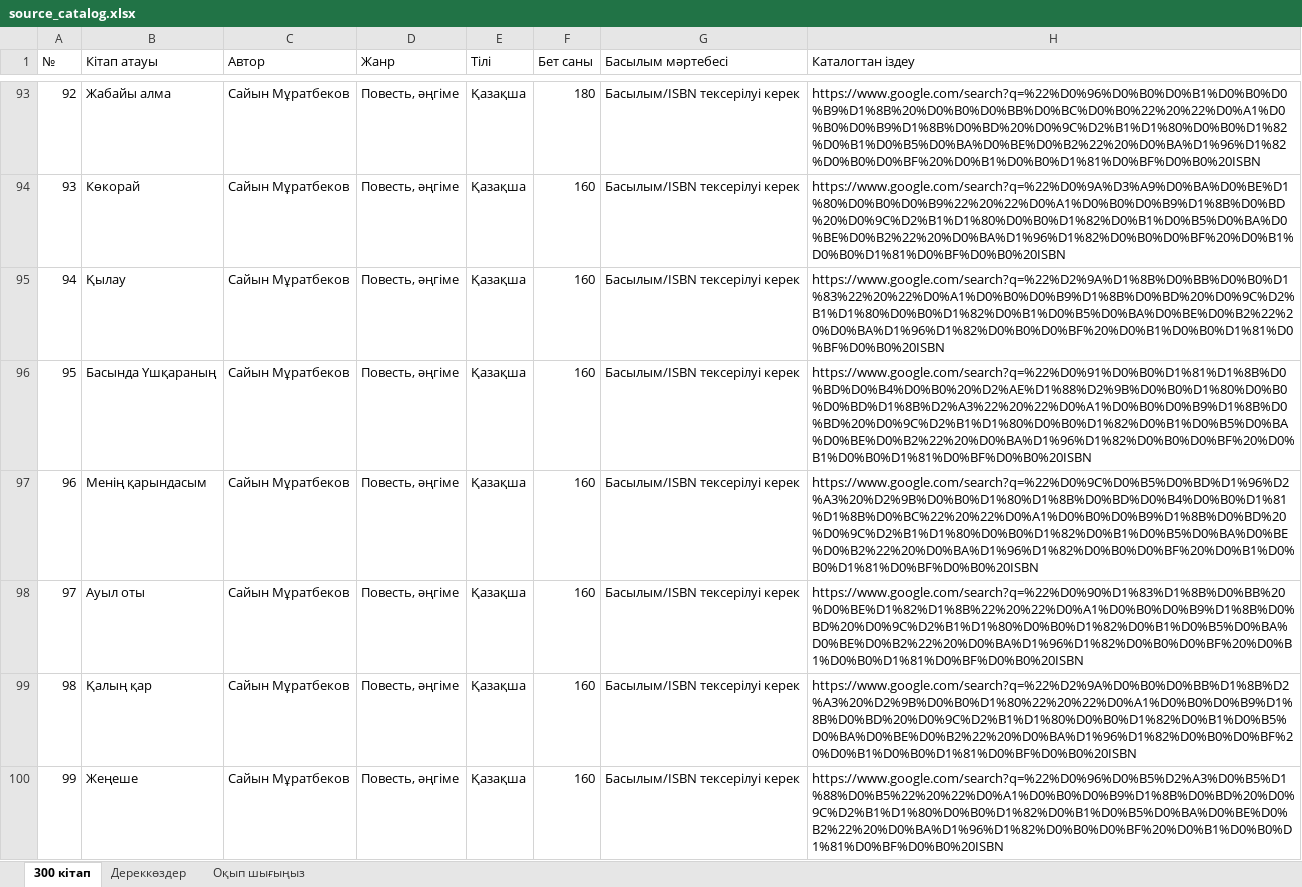
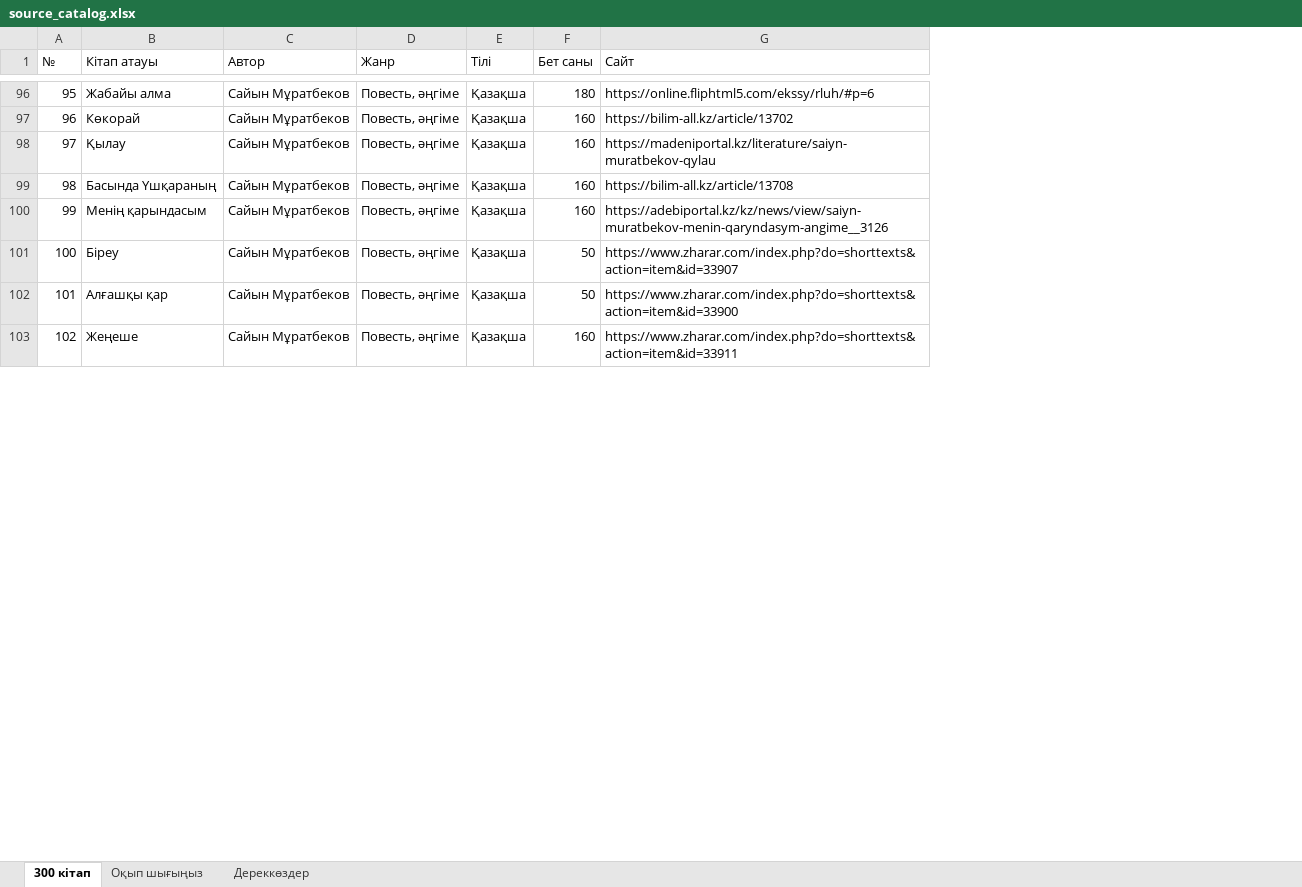
Before and after one commit to Arai747/kazakh-books-recommender, an Excel workbook: source_catalog.xlsx, sheet 300 кітап, drawn as a sheet; only a part is shown, gaps mark what is left out; values as stored, in another font and other column widths than the file's, no cell formats; removed rows and columns are numbered as before the commit, all else as after; the diff covers the shown part only; the diff names each change by its address in the sheet, - before the commit and + after, or states it on an @@ line.

```diff
--- a/source_catalog.xlsx (sheet 300 кітап)
+++ b/source_catalog.xlsx (sheet 300 кітап)
@@ sheet tab order changed: 300 кітап | Оқып шығыңыз | Дереккөздер @@
-column G (Басылым мәртебесі), rows 93-100: all Басылым/ISBN тексерілуі керек
-column H (Каталогтан іздеу), rows 93-100: https://www.google.com/search?q=%22%D0%96%D0%B0%D0%B1%D0%B0%D0%B9%D1%8B%20%D0%B0%D0%BB%D0%BC%D0%B0%22%20%22%D0%A1%D0%B0%D0%B9%D1%8B%D0%BD%20%D0%9C%D2%B1%D1%80%D0%B0%D1%82%D0%B1%D0%B5%D0%BA%D0%BE%D0%B2%22%20%D0%BA%D1%96%D1%82%D0%B0%D0%BF%20%D0%B1%D0%B0%D1%81%D0%BF%D0%B0%20ISBN | https://www.google.com/search?q=%22%D0%9A%D3%A9%D0%BA%D0%BE%D1%80%D0%B0%D0%B9%22%20%22%D0%A1%D0%B0%D0%B9%D1%8B%D0%BD%20%D0%9C%D2%B1%D1%80%D0%B0%D1%82%D0%B1%D0%B5%D0%BA%D0%BE%D0%B2%22%20%D0%BA%D1%96%D1%82%D0%B0%D0%BF%20%D0%B1%D0%B0%D1%81%D0%BF%D0%B0%20ISBN | https://www.google.com/search?q=%22%D2%9A%D1%8B%D0%BB%D0%B0%D1%83%22%20%22%D0%A1%D0%B0%D0%B9%D1%8B%D0%BD%20%D0%9C%D2%B1%D1%80%D0%B0%D1%82%D0%B1%D0%B5%D0%BA%D0%BE%D0%B2%22%20%D0%BA%D1%96%D1%82%D0%B0%D0%BF%20%D0%B1%D0%B0%D1%81%D0%BF%D0%B0%20ISBN | https://www.google.com/search?q=%22%D0%91%D0%B0%D1%81%D1%8B%D0%BD%D0%B4%D0%B0%20%D2%AE%D1%88%D2%9B%D0%B0%D1%80%D0%B0%D0%BD%D1%8B%D2%A3%22%20%22%D0%A1%D0%B0%D0%B9%D1%8B%D0%BD%20%D0%9C%D2%B1%D1%80%D0%B0%D1%82%D0%B1%D0%B5%D0%BA%D0%BE%D0%B2%22%20%D0%BA%D1%96%D1%82%D0%B0%D0%BF%20%D0%B1%D0%B0%D1%81%D0%BF%D0%B0%20ISBN | https://www.google.com/search?q=%22%D0%9C%D0%B5%D0%BD%D1%96%D2%A3%20%D2%9B%D0%B0%D1%80%D1%8B%D0%BD%D0%B4%D0%B0%D1%81%D1%8B%D0%BC%22%20%22%D0%A1%D0%B0%D0%B9%D1%8B%D0%BD%20%D0%9C%D2%B1%D1%80%D0%B0%D1%82%D0%B1%D0%B5%D0%BA%D0%BE%D0%B2%22%20%D0%BA%D1%96%D1%82%D0%B0%D0%BF%20%D0%B1%D0%B0%D1%81%D0%BF%D0%B0%20ISBN | https://www.google.com/search?q=%22%D0%90%D1%83%D1%8B%D0%BB%20%D0%BE%D1%82%D1%8B%22%20%22%D0%A1%D0%B0%D0%B9%D1%8B%D0%BD%20%D0%9C%D2%B1%D1%80%D0%B0%D1%82%D0%B1%D0%B5%D0%BA%D0%BE%D0%B2%22%20%D0%BA%D1%96%D1%82%D0%B0%D0%BF%20%D0%B1%D0%B0%D1%81%D0%BF%D0%B0%20ISBN | https://www.google.com/search?q=%22%D2%9A%D0%B0%D0%BB%D1%8B%D2%A3%20%D2%9B%D0%B0%D1%80%22%20%22%D0%A1%D0%B0%D0%B9%D1%8B%D0%BD%20%D0%9C%D2%B1%D1%80%D0%B0%D1%82%D0%B1%D0%B5%D0%BA%D0%BE%D0%B2%22%20%D0%BA%D1%96%D1%82%D0%B0%D0%BF%20%D0%B1%D0%B0%D1%81%D0%BF%D0%B0%20ISBN | https://www.google.com/search?q=%22%D0%96%D0%B5%D2%A3%D0%B5%D1%88%D0%B5%22%20%22%D0%A1%D0%B0%D0%B9%D1%8B%D0%BD%20%D0%9C%D2%B1%D1%80%D0%B0%D1%82%D0%B1%D0%B5%D0%BA%D0%BE%D0%B2%22%20%D0%BA%D1%96%D1%82%D0%B0%D0%BF%20%D0%B1%D0%B0%D1%81%D0%BF%D0%B0%20ISBN
+column G (Сайт), rows 96-103: https://online.fliphtml5.com/ekssy/rluh/#p=6 | https://bilim-all.kz/article/13702 | https://madeniportal.kz/literature/saiyn-muratbekov-qylau | https://bilim-all.kz/article/13708 | https://adebiportal.kz/kz/news/view/saiyn-muratbekov-menin-qaryndasym-angime__3126 | https://www.zharar.com/index.php?do=shorttexts&action=item&id=33907 | https://www.zharar.com/index.php?do=shorttexts&action=item&id=33900 | https://www.zharar.com/index.php?do=shorttexts&action=item&id=33911
@@ column A (№) renumbered from row 6 down @@
-B101 (Кітап атауы): Ауыл оты
+B101 (Кітап атауы): Біреу
-F101:F102 (Бет саны): 160
+F101:F102 (Бет саны): 50
-B102 (Кітап атауы): Қалың қар
+B102 (Кітап атауы): Алғашқы қар
```
Also changed, not shown: 3 added rows, 5 removed rows and 29 edited cells elsewhere in this sheet, sheet Дереккөздер, sheet Оқып шығыңыз, cell formats.
